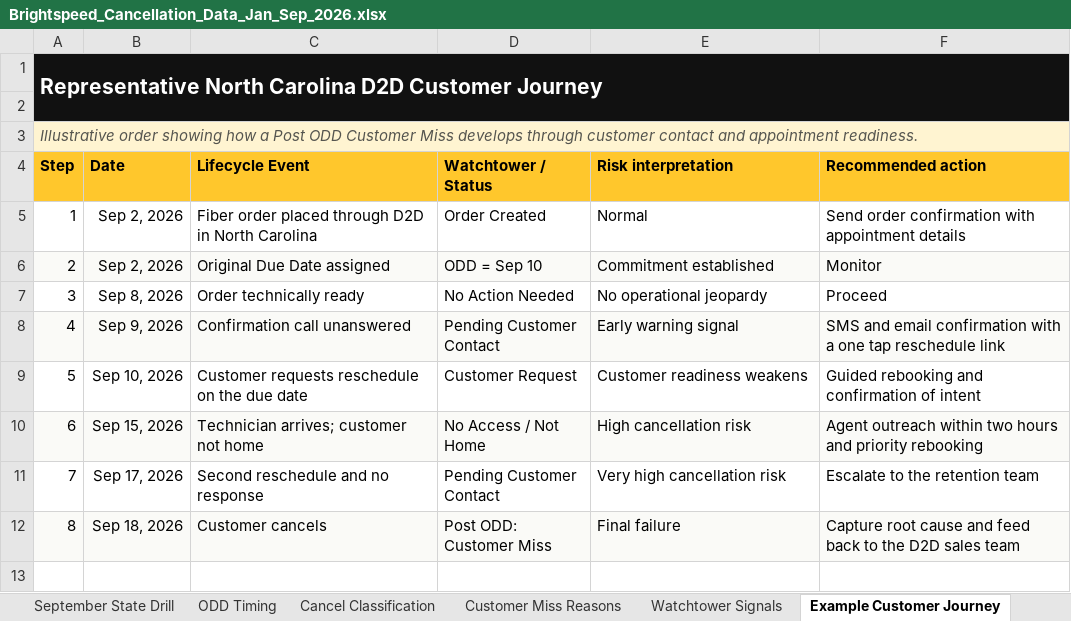
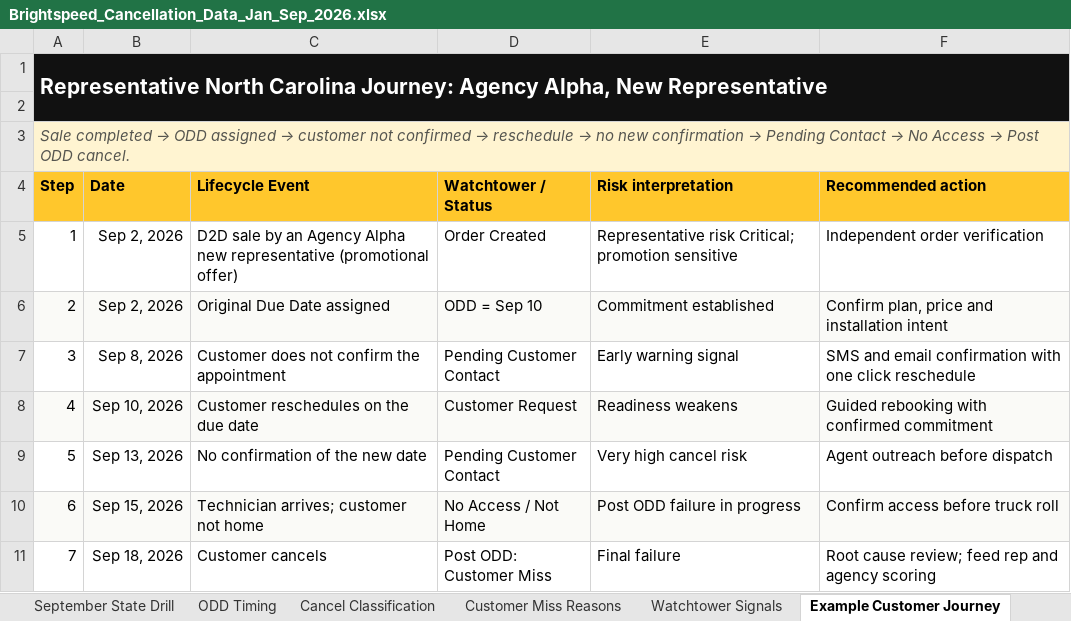
Before and after one commit to PSSL-CoPilot/Insights-Portal, an Excel workbook: data/Brightspeed_Cancellation_Data_Jan_Sep_2026.xlsx, sheet Example Customer Journey, drawn as a sheet; values as stored, in another font and other column widths than the file's, no borders; removed rows and columns are numbered as before the commit, all else as after; the diff names each change by its address in the sheet, - before the commit and + after, or states it on an @@ line.

```diff
--- a/data/Brightspeed_Cancellation_Data_Jan_Sep_2026.xlsx (sheet Example Customer Journey)
+++ b/data/Brightspeed_Cancellation_Data_Jan_Sep_2026.xlsx (sheet Example Customer Journey)
@@ column A (Step) renumbered from row 1 down @@
-C5 (Lifecycle Event): Fiber order placed through D2D in North Carolina
+C5 (Lifecycle Event): D2D sale by an Agency Alpha new representative (promotional offer)
-E5 (Risk interpretation): Normal
+E5 (Risk interpretation): Representative risk Critical; promotion sensitive
-F5 (Recommended action): Send order confirmation with appointment details
+F5 (Recommended action): Independent order verification
-F6 (Recommended action): Monitor
+F6 (Recommended action): Confirm plan, price and installation intent
-row 7: 3 | Sep 8, 2026 | Order technically ready | No Action Needed | No operational jeopardy | Proceed
-A7:F7 fill: #FAFAF7
+A7:F7 fill: none
-B7 (Date): Sep 9, 2026
+B7 (Date): Sep 8, 2026
-C7 (Lifecycle Event): Confirmation call unanswered
+C7 (Lifecycle Event): Customer does not confirm the appointment
-F7 (Recommended action): …confirmation with a one tap reschedule link
+F7 (Recommended action): …confirmation with one click reschedule
-A8:F8 fill: none
+A8:F8 fill: #FAFAF7
-C8 (Lifecycle Event): Customer requests reschedule on the due date
+C8 (Lifecycle Event): Customer reschedules on the due date
-E8 (Risk interpretation): Customer readiness weakens
+E8 (Risk interpretation): Readiness weakens
-F8 (Recommended action): Guided rebooking and confirmation of intent
+F8 (Recommended action): Guided rebooking with confirmed commitment
+row 9: 5 | Sep 13, 2026 | No confirmation of the new date | Pending Customer Contact | Very high cancel risk | Agent outreach before dispatch
-E10 (Risk interpretation): High cancellation risk
+E10 (Risk interpretation): Post ODD failure in progress
-F10 (Recommended action): Agent outreach within two hours and priority rebooking
+F10 (Recommended action): Confirm access before truck roll
-row 11: 7 | Sep 17, 2026 | Second reschedule and no response | Pending Customer Contact | Very high cancellation risk | Escalate to the retention team
-A11:F11 fill: #FAFAF7
+A11:F11 fill: none
-F11 (Recommended action): Capture root cause and feed back to the D2D sales team
+F11 (Recommended action): Root cause review; feed rep and agency scoring
```
Also changed, not shown: sheet Channel Monthly, sheet State Monthly, sheet Customer Miss Reasons, sheet September State x Channel, sheet Dashboard KPI, sheet Monthly Overview, 7 more sheets, other sheet tabs, 31 other files.
